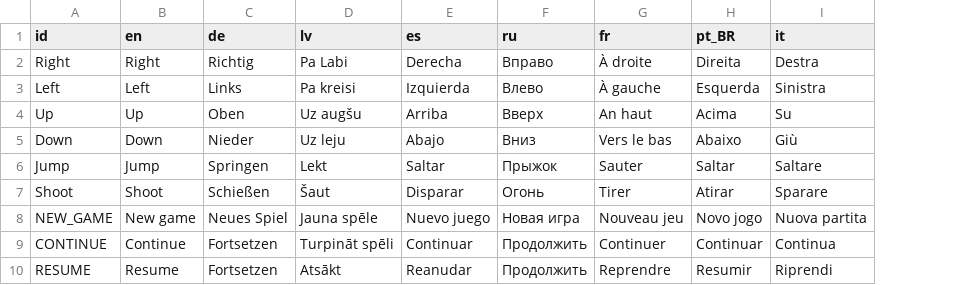
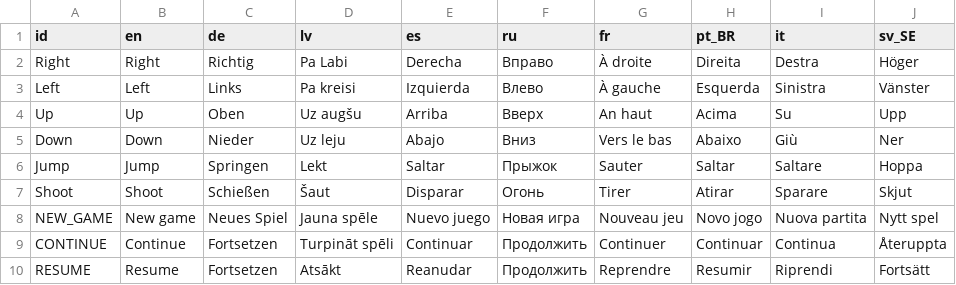
Before and after one commit to nezvers/Godot-GameTemplate, a CSV file: GameTemplate/Localization/Localization.csv, drawn as a sheet; only a part is shown; the diff names each change by its address in the sheet, - before the commit and + after, or states it on an @@ line.

Commit message:
Added Swedish

```diff
--- a/GameTemplate/Localization/Localization.csv
+++ b/GameTemplate/Localization/Localization.csv
+column J (sv_SE), rows 2-10: Höger | Vänster | Upp | Ner | Hoppa | Skjut | Nytt spel | Återuppta | Fortsätt
```
